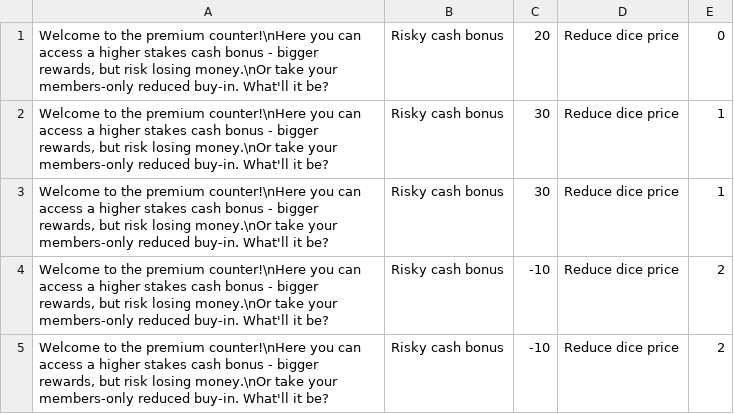
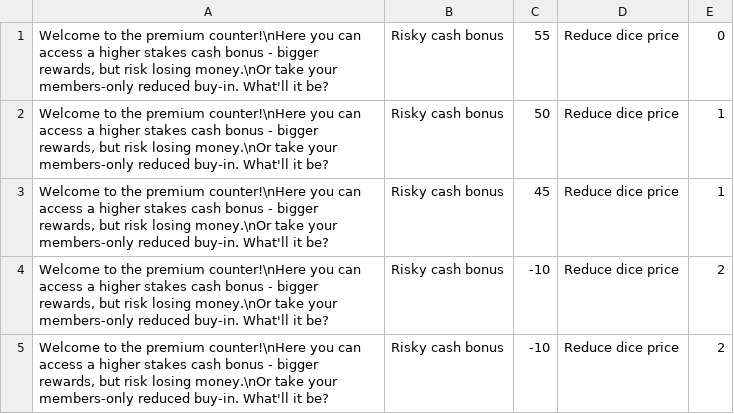
Before and after one commit to FlockingStudio/RatRace, a CSV file: Assets/Resources/CSV/HardDilemma.csv, drawn as a sheet.

```diff
--- a/Assets/Resources/CSV/HardDilemma.csv
+++ b/Assets/Resources/CSV/HardDilemma.csv
@@ -1,4 +1,4 @@
-"Welcome to the premium counter!\nHere you can access a higher stakes cash bonus - bigger rewards, but risk losing money.\nOr take your members-only reduced buy-in. What'll it be?",Risky cash bonus,20,Reduce dice price,0
-"Welcome to the premium counter!\nHere you can access a higher stakes cash bonus - bigger rewards, but risk losing money.\nOr take your members-only reduced buy-in. What'll it be?",Risky cash bonus,30,Reduce dice price,1
-"Welcome to the premium counter!\nHere you can access a higher stakes cash bonus - bigger rewards, but risk losing money.\nOr take your members-only reduced buy-in. What'll it be?",Risky cash bonus,30,Reduce dice price,1
+"Welcome to the premium counter!\nHere you can access a higher stakes cash bonus - bigger rewards, but risk losing money.\nOr take your members-only reduced buy-in. What'll it be?",Risky cash bonus,55,Reduce dice price,0
+"Welcome to the premium counter!\nHere you can access a higher stakes cash bonus - bigger rewards, but risk losing money.\nOr take your members-only reduced buy-in. What'll it be?",Risky cash bonus,50,Reduce dice price,1
+"Welcome to the premium counter!\nHere you can access a higher stakes cash bonus - bigger rewards, but risk losing money.\nOr take your members-only reduced buy-in. What'll it be?",Risky cash bonus,45,Reduce dice price,1
 "Welcome to the premium counter!\nHere you can access a higher stakes cash bonus - bigger rewards, but risk losing money.\nOr take your members-only reduced buy-in. What'll it be?",Risky cash bonus,-10,Reduce dice price,2
```
Also changed, not shown: Assets/Resources/CSV/EasyDilemma.csv, Assets/Resources/CSV/EasyGig.CSV, 18 other files.
